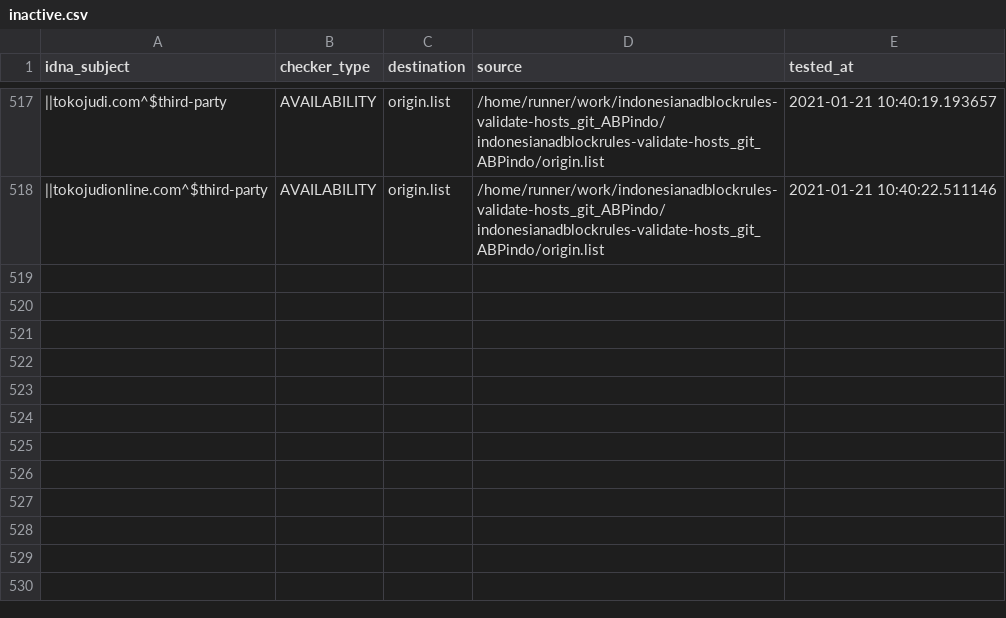
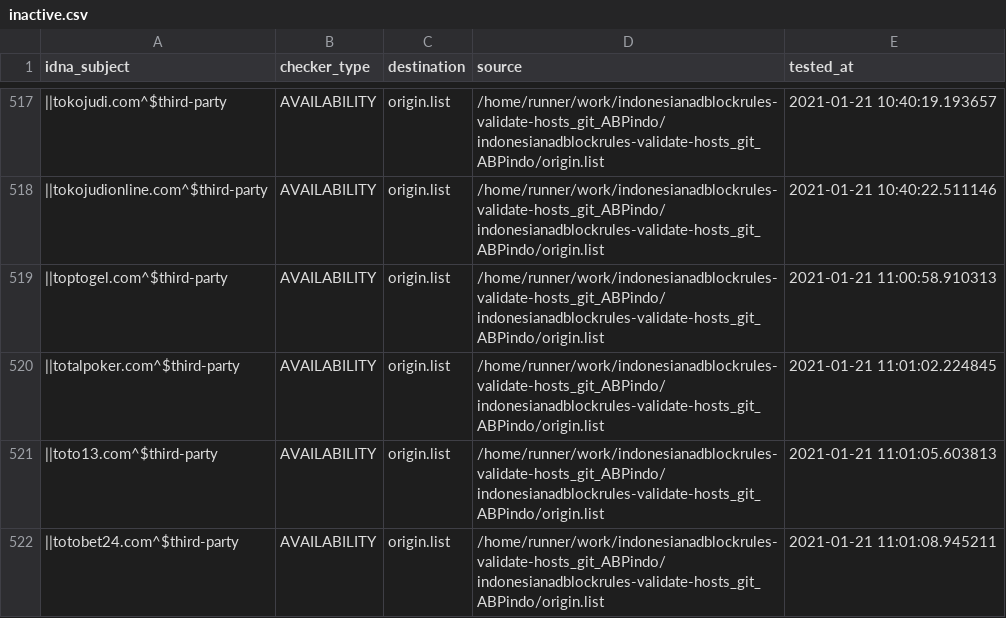
Before and after one commit to dead-hosts/indonesianadblockrules-validate-hosts_git_ABPindo, a CSV file: .pyfunceble/inactive.csv, drawn as a sheet; only a part is shown, gaps mark what is left out; the diff names each change by its address in the sheet, - before the commit and + after, or states it on an @@ line.

Commit message:
[Autosave][Dead-Hosts::indonesianadblockrules-validate-hosts_git_ABPindo]

```diff
--- a/.pyfunceble/inactive.csv
+++ b/.pyfunceble/inactive.csv
+row 519: ||toptogel.com^$third-party | AVAILABILITY | origin.list | /home/runner/work/indonesianadblockrules-validate-hosts_git_ABPindo/indonesianadblockrules-validate-hosts_git_ABPindo/origin.list | 2021-01-21 11:00:58.910313
+row 520: ||totalpoker.com^$third-party | AVAILABILITY | origin.list | /home/runner/work/indonesianadblockrules-validate-hosts_git_ABPindo/indonesianadblockrules-validate-hosts_git_ABPindo/origin.list | 2021-01-21 11:01:02.224845
+row 521: ||toto13.com^$third-party | AVAILABILITY | origin.list | /home/runner/work/indonesianadblockrules-validate-hosts_git_ABPindo/indonesianadblockrules-validate-hosts_git_ABPindo/origin.list | 2021-01-21 11:01:05.603813
+row 522: ||totobet24.com^$third-party | AVAILABILITY | origin.list | /home/runner/work/indonesianadblockrules-validate-hosts_git_ABPindo/indonesianadblockrules-validate-hosts_git_ABPindo/origin.list | 2021-01-21 11:01:08.945211
```
Also changed, not shown: output/origin.list/continue.csv, 6 other files.
